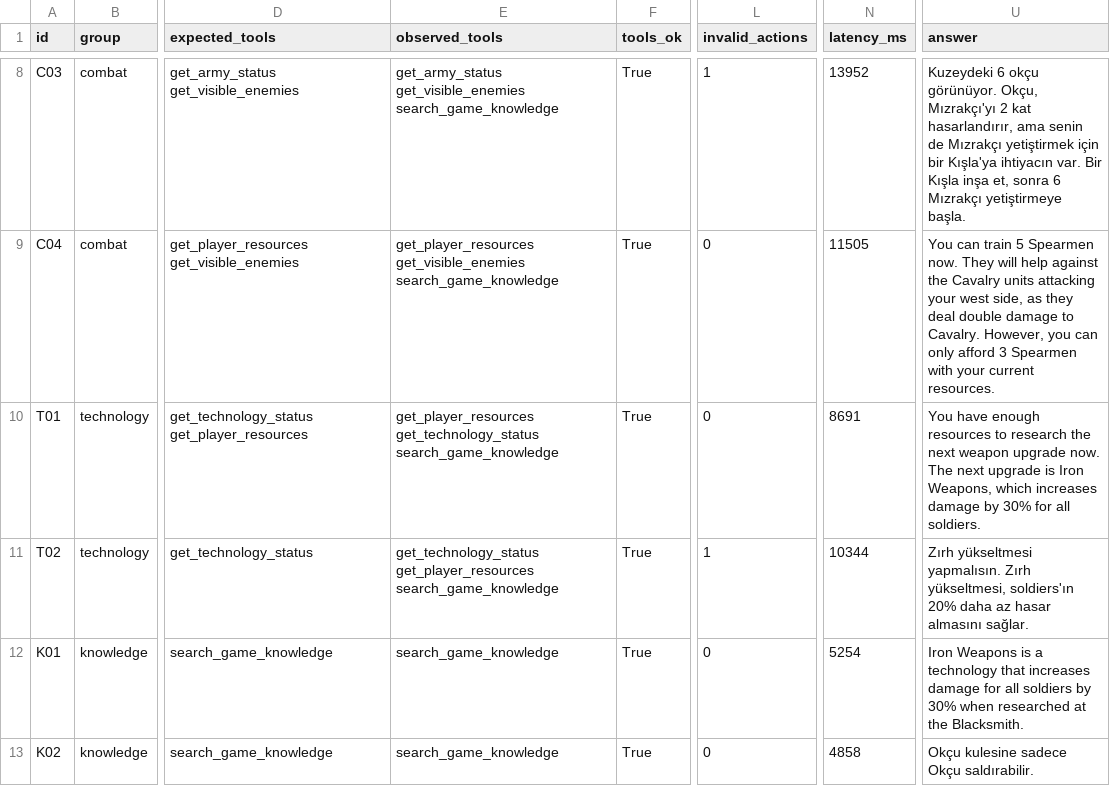
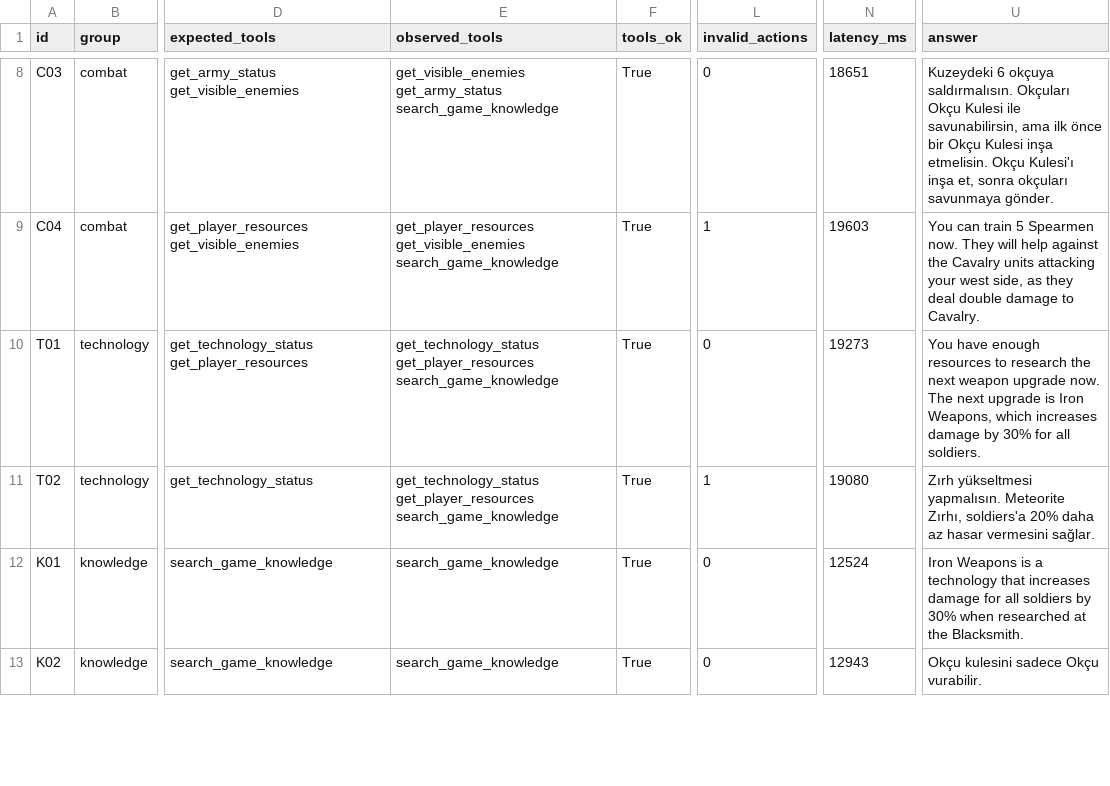
Before and after one commit to yesillanill/CSE-377-Game-Programming-Agentic-Multiplayer-RTS-Project, a CSV file: evaluation/results.csv, drawn as a sheet; only a part is shown, gaps mark what is left out; the diff covers the shown part only; the diff names each change by its address in the sheet, - before the commit and + after, or states it on an @@ line.

```diff
--- a/evaluation/results.csv
+++ b/evaluation/results.csv
-E8 (observed_tools): get_army_status get_visible_enemies search_game_knowledge
+E8 (observed_tools): get_visible_enemies get_army_status search_game_knowledge
-L8 (invalid_actions): 1
+L8 (invalid_actions): 0
-N8 (latency_ms): 13952
+N8 (latency_ms): 18651
-U8 (answer): Kuzeydeki 6 okçu görünüyor. Okçu, Mızrakçı'yı 2 kat hasarlandırır, ama senin de Mızrakçı yetiştirmek için bir Kışla'ya ihtiyacın var. Bir Kışla inşa et, sonra 6 Mızrakçı yetiştirmeye başla.
+U8 (answer): Kuzeydeki 6 okçuya saldırmalısın. Okçuları Okçu Kulesi ile savunabilirsin, ama ilk önce bir Okçu Kulesi inşa etmelisin. Okçu Kulesi'ı inşa et, sonra okçuları savunmaya gönder.
-L9 (invalid_actions): 0
+L9 (invalid_actions): 1
-N9 (latency_ms): 11505
+N9 (latency_ms): 19603
-U9 (answer): …to Cavalry. However, you can only afford 3 Spearmen with your current resources.
+U9 (answer): …to Cavalry.
-E10 (observed_tools): get_player_resources get_technology_status search_game_knowledge
+E10 (observed_tools): get_technology_status get_player_resources search_game_knowledge
-N10 (latency_ms): 8691
+N10 (latency_ms): 19273
-N11 (latency_ms): 10344
+N11 (latency_ms): 19080
-U11 (answer): …yükseltmesi yapmalısın. Zırh yükseltmesi, soldiers'ın 20% daha az hasar almasını sağlar.
+U11 (answer): …yükseltmesi yapmalısın. Meteorite Zırhı, soldiers'a 20% daha az hasar vermesini sağlar.
-N12 (latency_ms): 5254
+N12 (latency_ms): 12524
-N13 (latency_ms): 4858
+N13 (latency_ms): 12943
-U13 (answer): Okçu kulesine sadece Okçu saldırabilir.
+U13 (answer): Okçu kulesini sadece Okçu vurabilir.
```
Also changed, not shown: 43 edited cells elsewhere in this file, 8 other files.
